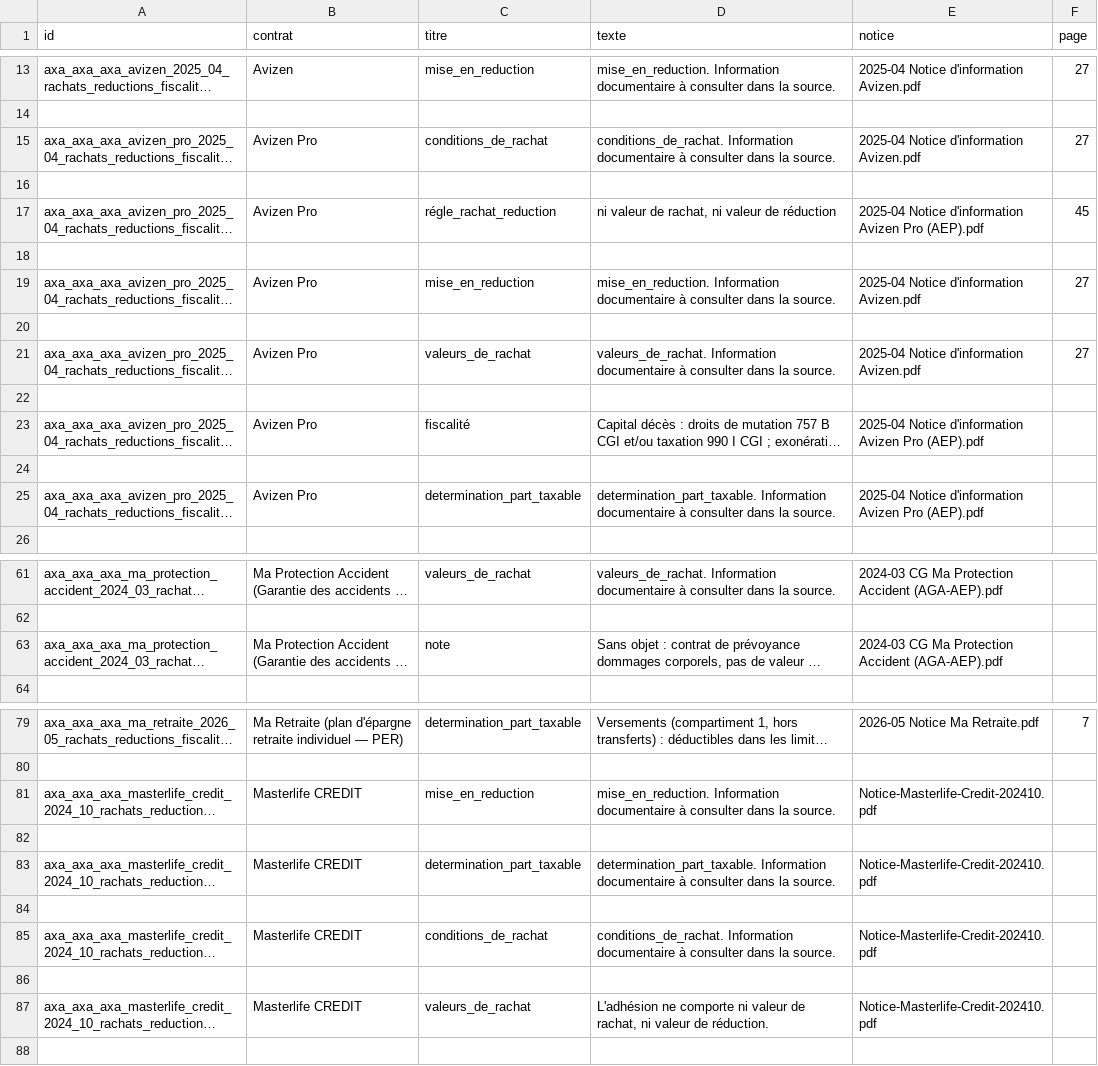
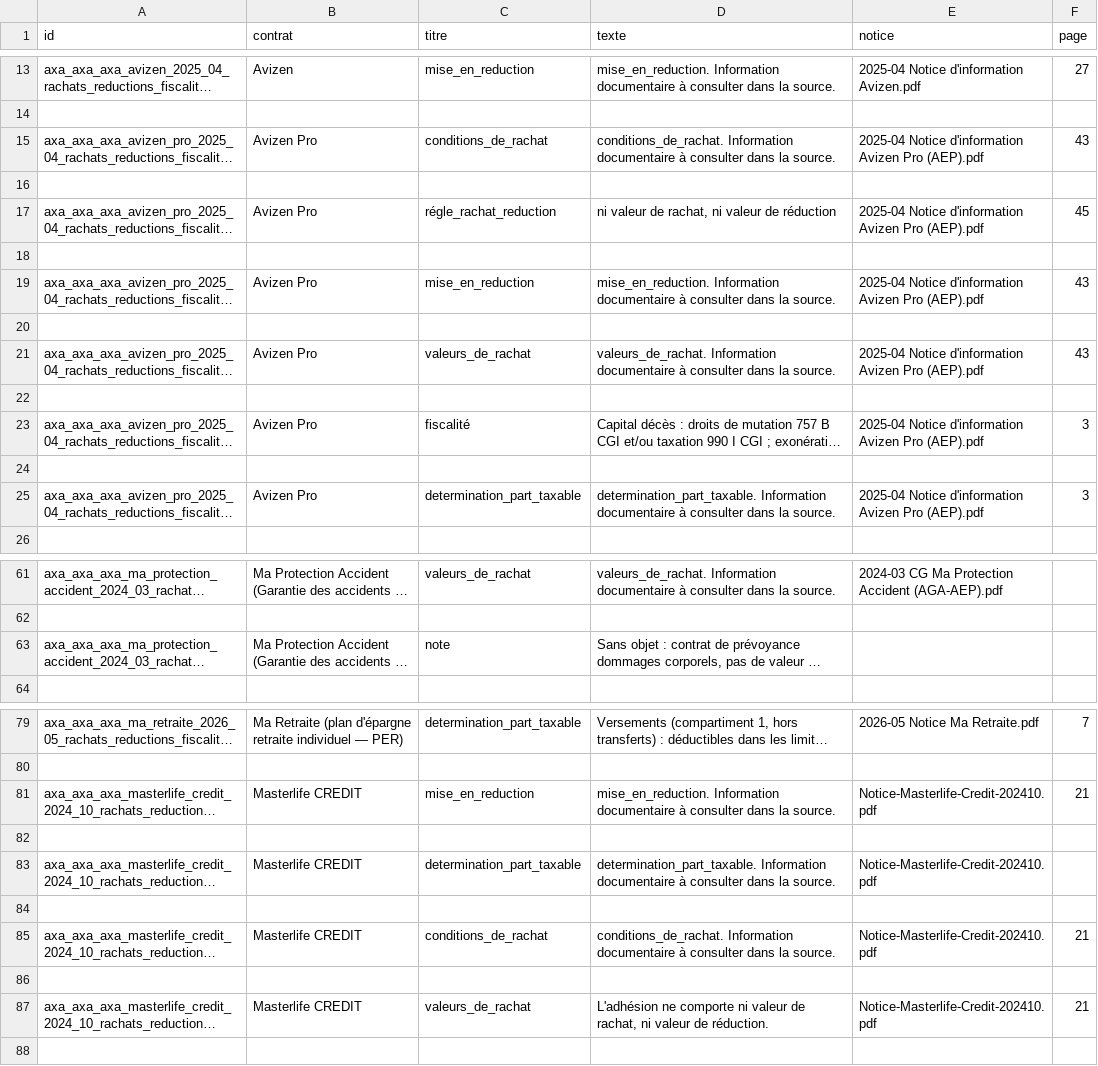
Before and after one commit to Gabuz22/AXA, a CSV file: ia/matrices/fiscalite.csv, drawn as a sheet; only a part is shown, gaps mark what is left out; long unchanged cells end in …; the diff names each change by its address in the sheet, - before the commit and + after, or states it on an @@ line.

```diff
--- a/ia/matrices/fiscalite.csv
+++ b/ia/matrices/fiscalite.csv
-E15 (notice): 2025-04 Notice d'information Avizen.pdf
+E15 (notice): 2025-04 Notice d'information Avizen Pro (AEP).pdf
-F15 (page): 27
+F15 (page): 43
-E19 (notice): 2025-04 Notice d'information Avizen.pdf
+E19 (notice): 2025-04 Notice d'information Avizen Pro (AEP).pdf
-F19 (page): 27
+F19 (page): 43
-E21 (notice): 2025-04 Notice d'information Avizen.pdf
+E21 (notice): 2025-04 Notice d'information Avizen Pro (AEP).pdf
-F21 (page): 27
+F21 (page): 43
-F23 (page): (empty)
+F23 (page): 3
-F25 (page): (empty)
+F25 (page): 3
-E63 (notice): 2024-03 CG Ma Protection Accident (AGA-AEP).pdf
+E63 (notice): (empty)
-F81 (page): (empty)
+F81 (page): 21
-F85 (page): (empty)
+F85 (page): 21
-F87 (page): (empty)
+F87 (page): 21
```
Also changed, not shown: ia/matrices/cotisations.csv, ia/matrices/points-vigilance.csv, 49 other files.
